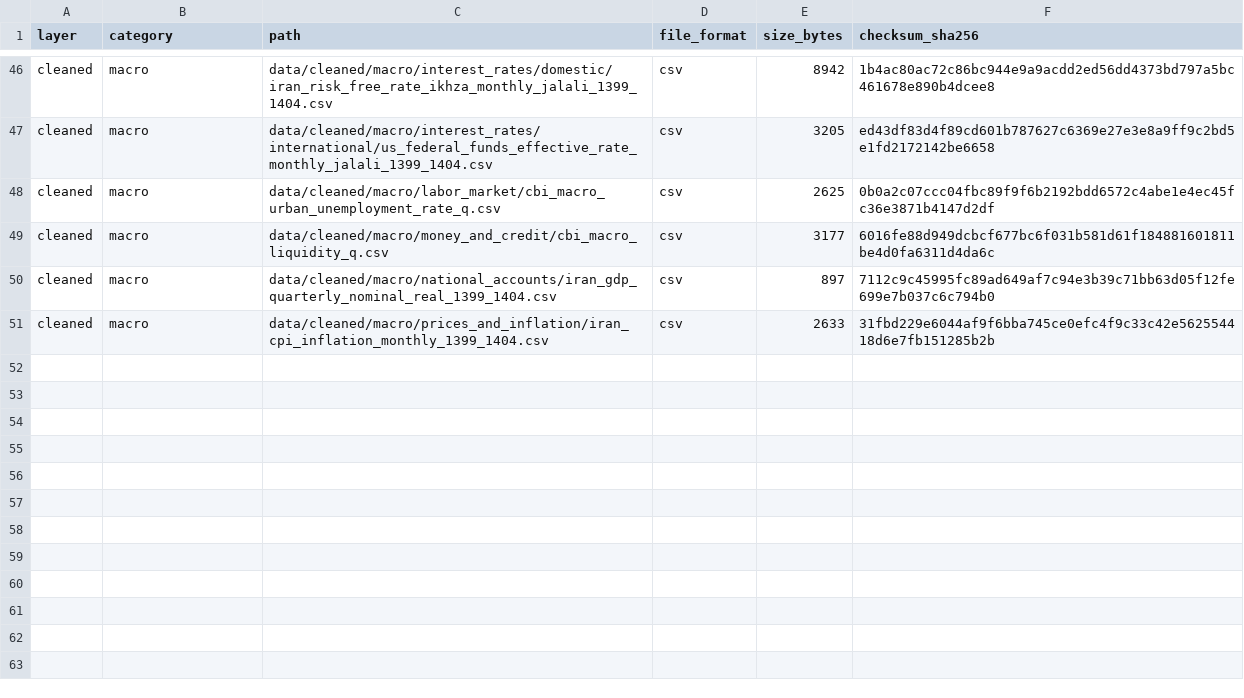
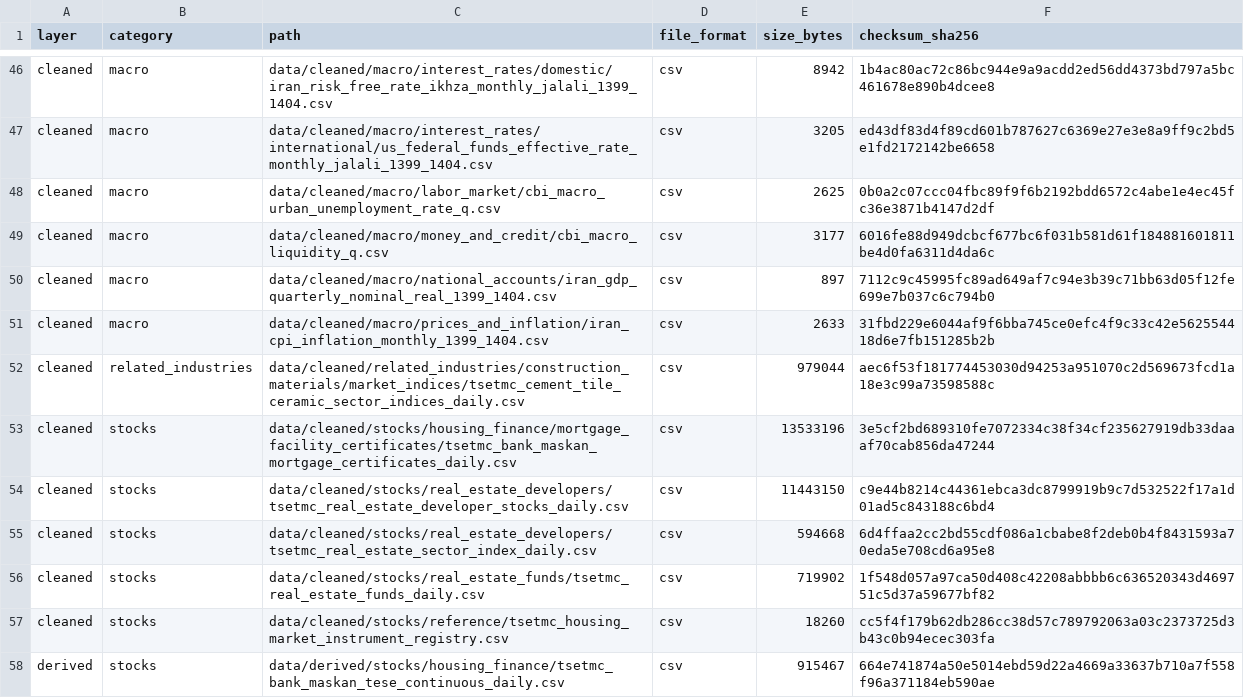
Before and after one commit to amirabadimm/iran-housing-data, a CSV file: metadata/file_manifest.csv, drawn as a sheet; only a part is shown, gaps mark what is left out; the diff names each change by its address in the sheet, - before the commit and + after, or states it on an @@ line.

Commit message:
Add reproducible TSETMC housing market pipeline

```diff
--- a/metadata/file_manifest.csv
+++ b/metadata/file_manifest.csv
+row 52: cleaned | related_industries | data/cleaned/related_industries/construction_materials/market_indices/tsetmc_cement_tile_ceramic_sector_indices_daily.csv | csv | 979044 | aec6f53f181774453030d94253a951070c2d569673fcd1a18e3c99a73598588c
+row 53: cleaned | stocks | data/cleaned/stocks/housing_finance/mortgage_facility_certificates/tsetmc_bank_maskan_mortgage_certificates_daily.csv | csv | 13533196 | 3e5cf2bd689310fe7072334c38f34cf235627919db33daaaf70cab856da47244
+row 54: cleaned | stocks | data/cleaned/stocks/real_estate_developers/tsetmc_real_estate_developer_stocks_daily.csv | csv | 11443150 | c9e44b8214c44361ebca3dc8799919b9c7d532522f17a1d01ad5c843188c6bd4
+row 55: cleaned | stocks | data/cleaned/stocks/real_estate_developers/tsetmc_real_estate_sector_index_daily.csv | csv | 594668 | 6d4ffaa2cc2bd55cdf086a1cbabe8f2deb0b4f8431593a70eda5e708cd6a95e8
+row 56: cleaned | stocks | data/cleaned/stocks/real_estate_funds/tsetmc_real_estate_funds_daily.csv | csv | 719902 | 1f548d057a97ca50d408c42208abbbb6c636520343d469751c5d37a59677bf82
+row 57: cleaned | stocks | data/cleaned/stocks/reference/tsetmc_housing_market_instrument_registry.csv | csv | 18260 | cc5f4f179b62db286cc38d57c789792063a03c2373725d3b43c0b94ecec303fa
+row 58: derived | stocks | data/derived/stocks/housing_finance/tsetmc_bank_maskan_tese_continuous_daily.csv | csv | 915467 | 664e741874a50e5014ebd59d22a4669a33637b710a7f558f96a371184eb590ae
```
Also changed, not shown: metadata/data_issues.csv, metadata/source_registry.csv, 25 other files.
